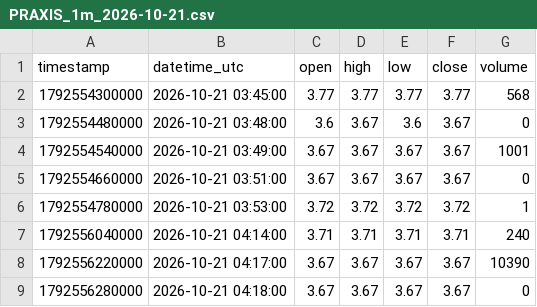
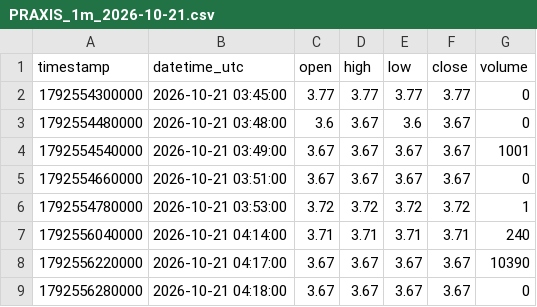
Before and after one commit to parshant65-lang/India-Stocks-1921-1950-Historical-Data, a CSV file: PRAXIS/1m/2026/10/PRAXIS_1m_2026-10-21.csv, drawn as a sheet; only a part is shown.

```diff
--- a/PRAXIS/1m/2026/10/PRAXIS_1m_2026-10-21.csv
+++ b/PRAXIS/1m/2026/10/PRAXIS_1m_2026-10-21.csv
@@ -1,3 +1,3 @@
 timestamp,datetime_utc,open,high,low,close,volume
-1792554300000,2026-10-21 03:45:00,3.77,3.77,3.77,3.77,568
+1792554300000,2026-10-21 03:45:00,3.77,3.77,3.77,3.77,0
 1792554480000,2026-10-21 03:48:00,3.6,3.67,3.6,3.67,0
```
Also changed, not shown: PRAVEG/1m/2026/10/PRAVEG_1m_2026-10-28.csv, PRECOT/1m/2026/10/PRECOT_1m_2026-10-28.csv, 44 other files.
